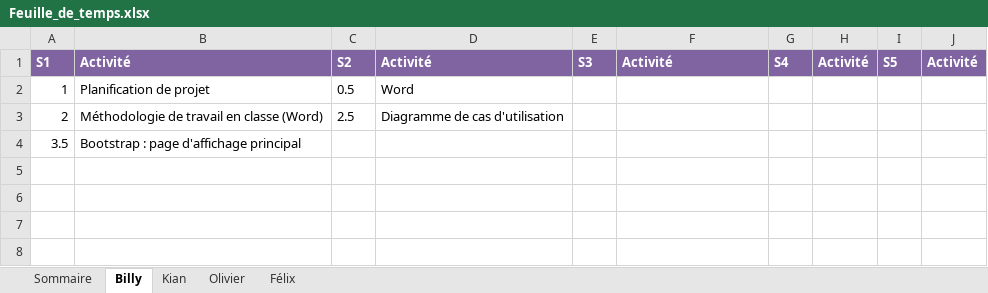
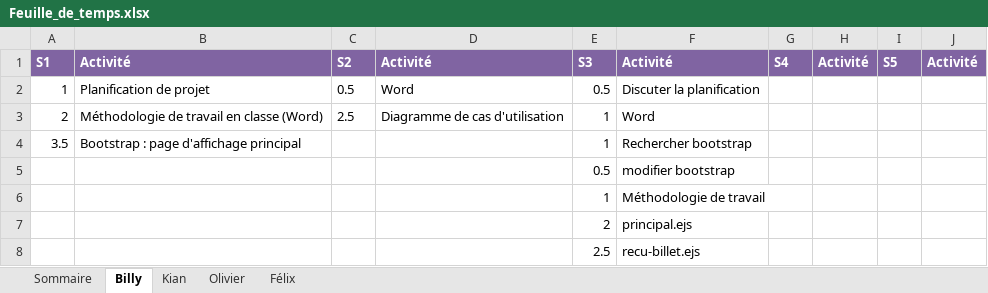
Before and after one commit to Atajin/NovaGo, an Excel workbook: Documents/Feuille_de_temps.xlsx, sheet Billy, drawn as a sheet; values as stored, in another font and other column widths than the file's, no borders; the diff names each change by its address in the sheet, - before the commit and + after, or states it on an @@ line.

Commit message:
Derniers changements aux documents et modification exigences NF

```diff
--- a/Documents/Feuille_de_temps.xlsx (sheet Billy)
+++ b/Documents/Feuille_de_temps.xlsx (sheet Billy)
-E2: (empty)
+E2: 0.5
-F2: (empty)
+F2: Discuter la planification
-E3:E4: (empty)
+E3:E4: 1
-F3: (empty)
+F3: Word
-F4: (empty)
+F4: Rechercher bootstrap
+row 5:  |  |  |  | 0.5 | modifier bootstrap
+row 6:  |  |  |  | 1 | Méthodologie de travail
+row 7:  |  |  |  | 2 | principal.ejs
+row 8:  |  |  |  | 2.5 | recu-billet.ejs
```
Also changed, not shown: sheet Félix, sheet Sommaire, sheet Olivier, 2 other files.
